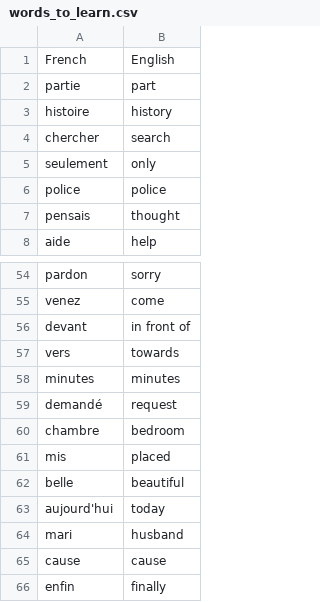
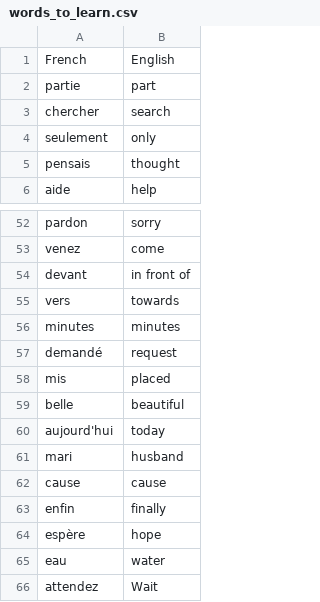
Before and after one commit to ionut550/Python_Projects, a CSV file: OOP - Intermediate/Flash_Card_App/data/words_to_learn.csv, drawn as a sheet; only a part is shown, gaps mark what is left out; the shorter side is filled out with more unchanged rows; the diff names each change by its address in the sheet, - before the commit and + after, or states it on an @@ line.

```diff
--- a/OOP - Intermediate/Flash_Card_App/data/words_to_learn.csv
+++ b/OOP - Intermediate/Flash_Card_App/data/words_to_learn.csv
-row 3: histoire | history
-row 6: police | police
-row 60: chambre | bedroom
```
Also changed, not shown: 7 other files.
